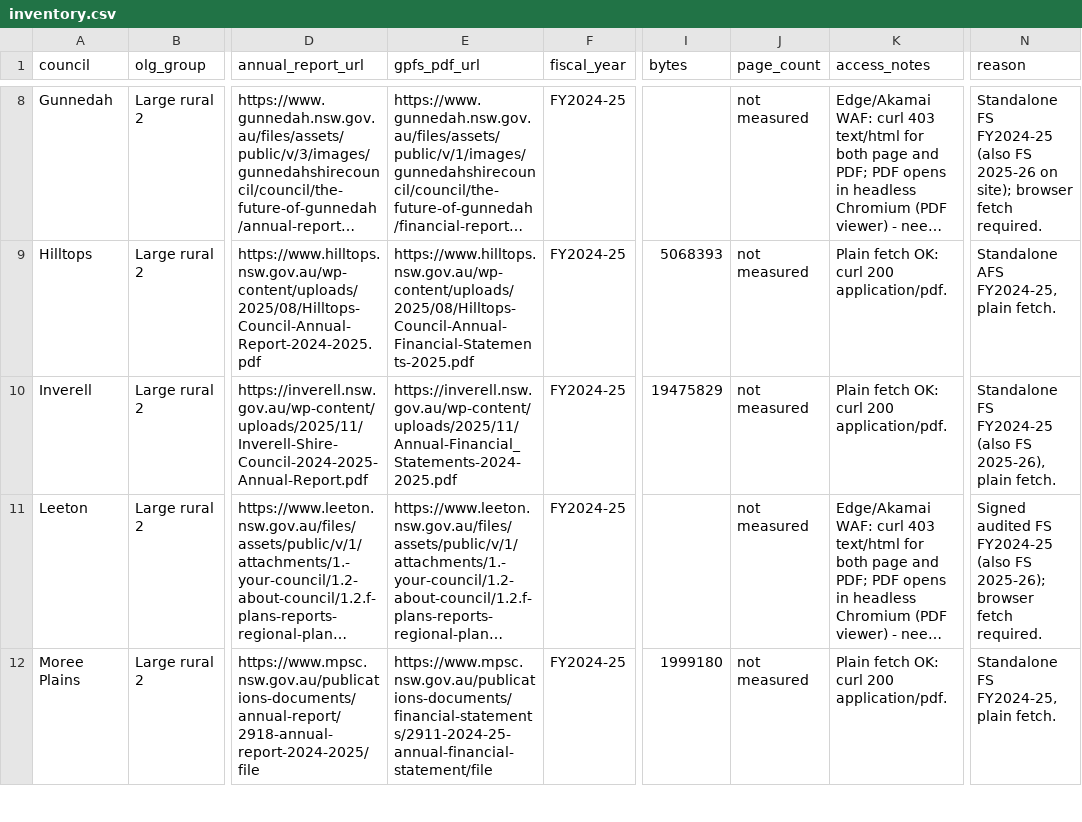
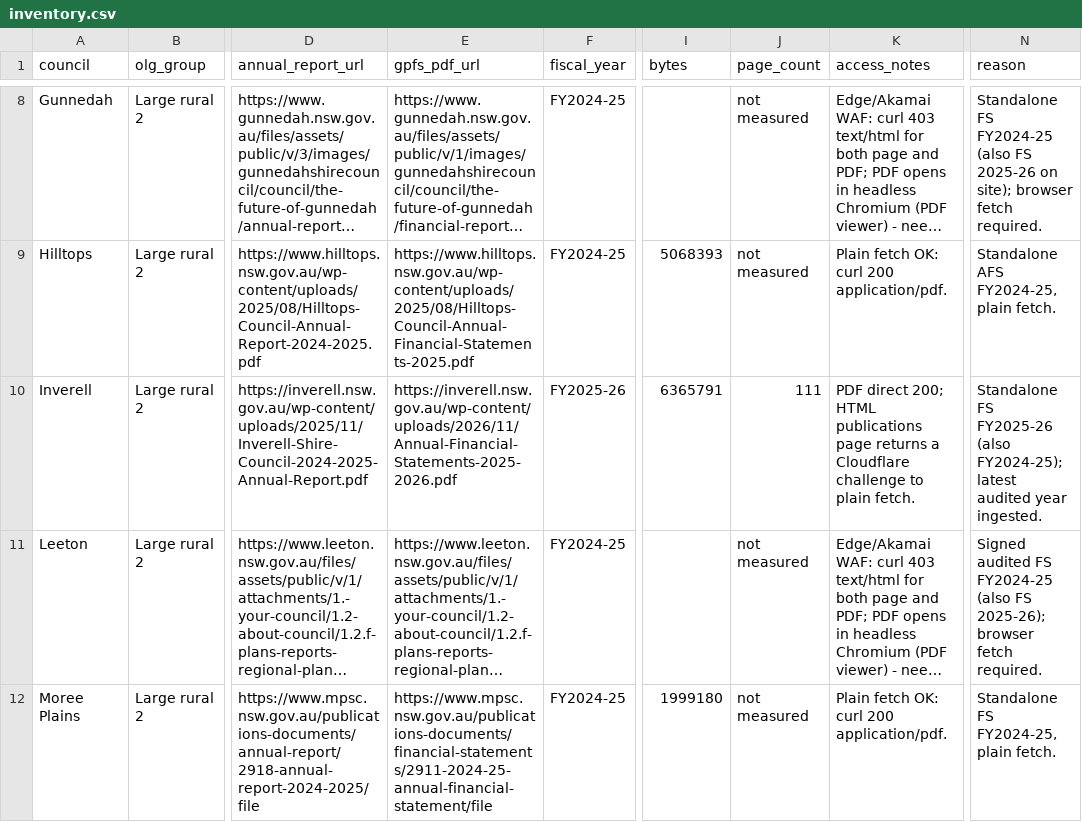
Before and after one commit to sgresham/ausspend, a CSV file: docs/source-discovery/nsw-councils/group-d/inventory.csv, drawn as a sheet; only a part is shown, gaps mark what is left out; long unchanged cells end in …; the diff names each change by its address in the sheet, - before the commit and + after, or states it on an @@ line.

Commit message:
feat(gpfs): add Inverell Shire Council FY2025-26 GPFS connector

```diff
--- a/docs/source-discovery/nsw-councils/group-d/inventory.csv
+++ b/docs/source-discovery/nsw-councils/group-d/inventory.csv
-E10 (gpfs_pdf_url): https://inverell.nsw.gov.au/wp-content/uploads/2025/11/Annual-Financial_Statements-2024-2025.pdf
+E10 (gpfs_pdf_url): https://inverell.nsw.gov.au/wp-content/uploads/2026/11/Annual-Financial-Statements-2025-2026.pdf
-F10 (fiscal_year): FY2024-25
+F10 (fiscal_year): FY2025-26
-I10 (bytes): 19475829
+I10 (bytes): 6365791
-J10 (page_count): not measured
+J10 (page_count): 111
-K10 (access_notes): Plain fetch OK: curl 200 application/pdf.
+K10 (access_notes): PDF direct 200; HTML publications page returns a Cloudflare challenge to plain fetch.
-N10 (reason): Standalone FS FY2024-25 (also FS 2025-26), plain fetch.
+N10 (reason): Standalone FS FY2025-26 (also FY2024-25); latest audited year ingested.
```
Also changed, not shown: 16 other files.
